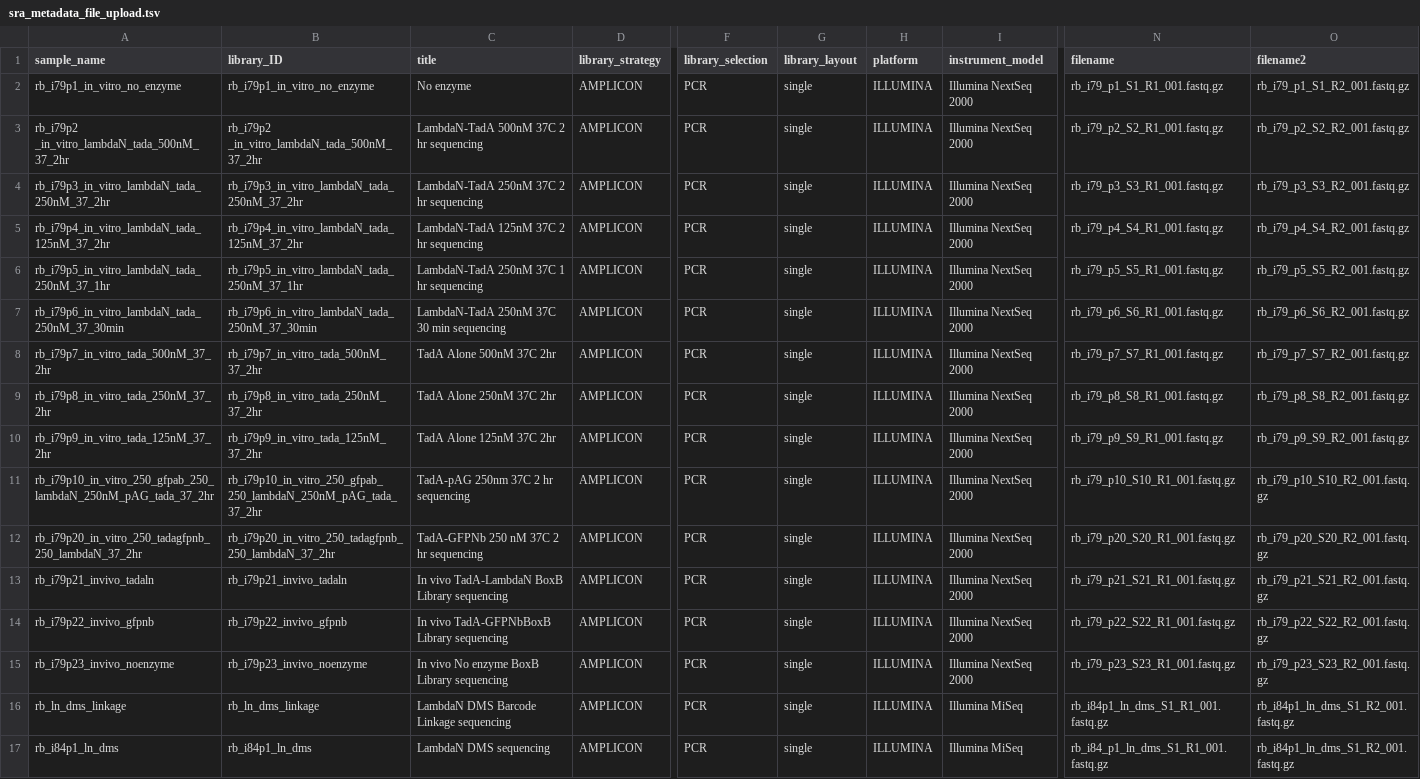
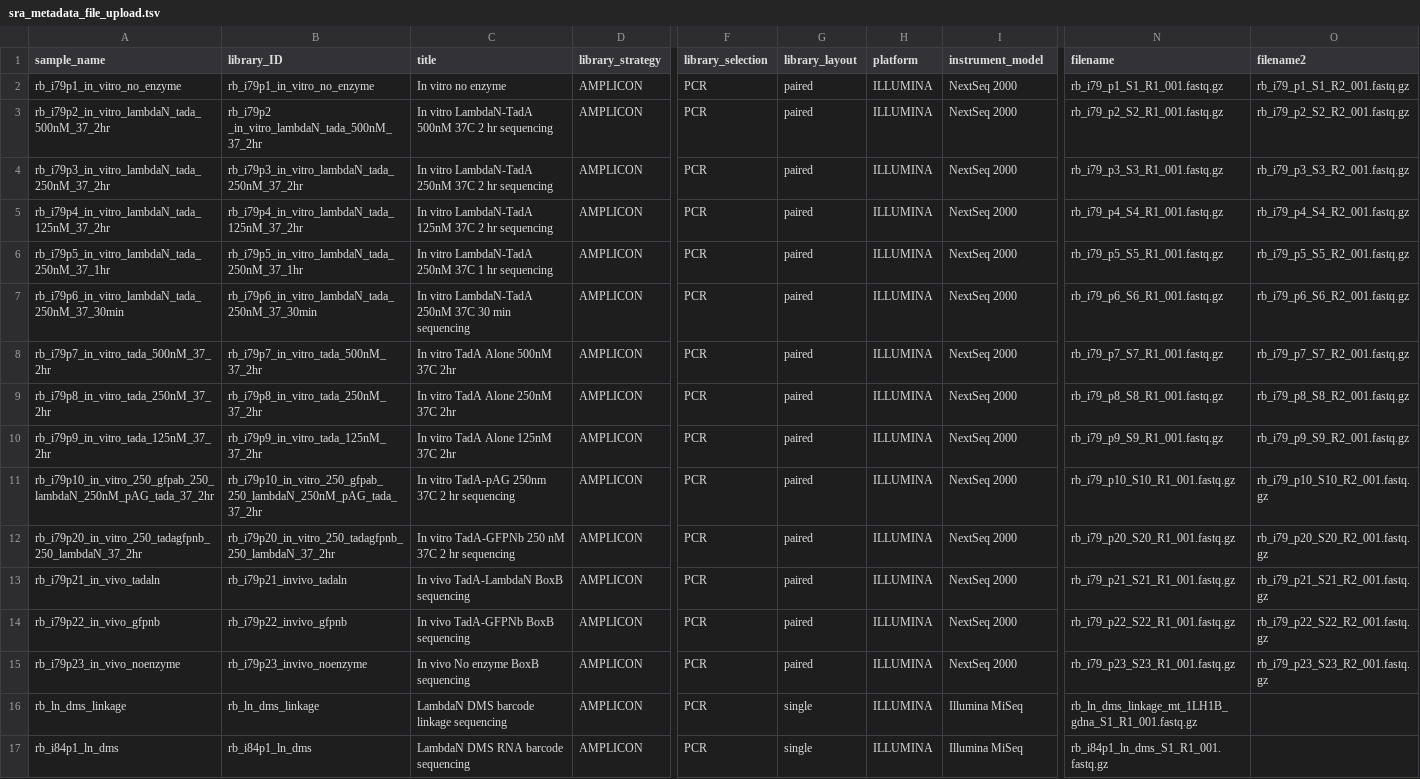
Before and after one commit to rasilab/bakker_2025, a TSV file: data/sra_upload_files/sra_metadata_file_upload.tsv, drawn as a sheet; only a part is shown, gaps mark what is left out; the diff names each change by its address in the sheet, - before the commit and + after, or states it on an @@ line.

Commit message:
Correct sra upload annotations

```diff
--- a/data/sra_upload_files/sra_metadata_file_upload.tsv
+++ b/data/sra_upload_files/sra_metadata_file_upload.tsv
-C2 (title): No enzyme
+C2 (title): In vitro no enzyme
-G2:G15 (library_layout): single
+G2:G15 (library_layout): paired
-I2:I15 (instrument_model): Illumina NextSeq 2000
+I2:I15 (instrument_model): NextSeq 2000
-A3 (sample_name): rb_i79p2 _in_vitro_lambdaN_tada_500nM_37_2hr
+A3 (sample_name): rb_i79p2_in_vitro_lambdaN_tada_500nM_37_2hr
-C3 (title): LambdaN-TadA 500nM 37C 2 hr sequencing
+C3 (title): In vitro LambdaN-TadA 500nM 37C 2 hr sequencing
-C4 (title): LambdaN-TadA 250nM 37C 2 hr sequencing
+C4 (title): In vitro LambdaN-TadA 250nM 37C 2 hr sequencing
-C5 (title): LambdaN-TadA 125nM 37C 2 hr sequencing
+C5 (title): In vitro LambdaN-TadA 125nM 37C 2 hr sequencing
-C6 (title): LambdaN-TadA 250nM 37C 1 hr sequencing
+C6 (title): In vitro LambdaN-TadA 250nM 37C 1 hr sequencing
-C7 (title): LambdaN-TadA 250nM 37C 30 min sequencing
+C7 (title): In vitro LambdaN-TadA 250nM 37C 30 min sequencing
-C8 (title): TadA Alone 500nM 37C 2hr
+C8 (title): In vitro TadA Alone 500nM 37C 2hr
-C9 (title): TadA Alone 250nM 37C 2hr
+C9 (title): In vitro TadA Alone 250nM 37C 2hr
-C10 (title): TadA Alone 125nM 37C 2hr
+C10 (title): In vitro TadA Alone 125nM 37C 2hr
-C11 (title): TadA-pAG 250nm 37C 2 hr sequencing
+C11 (title): In vitro TadA-pAG 250nm 37C 2 hr sequencing
-C12 (title): TadA-GFPNb 250 nM 37C 2 hr sequencing
+C12 (title): In vitro TadA-GFPNb 250 nM 37C 2 hr sequencing
-A13 (sample_name): rb_i79p21_invivo_tadaln
+A13 (sample_name): rb_i79p21_in_vivo_tadaln
-C13 (title): In vivo TadA-LambdaN BoxB Library sequencing
+C13 (title): In vivo TadA-LambdaN BoxB sequencing
-A14 (sample_name): rb_i79p22_invivo_gfpnb
+A14 (sample_name): rb_i79p22_in_vivo_gfpnb
-C14 (title): In vivo TadA-GFPNbBoxB Library sequencing
+C14 (title): In vivo TadA-GFPNb BoxB sequencing
-A15 (sample_name): rb_i79p23_invivo_noenzyme
+A15 (sample_name): rb_i79p23_in_vivo_noenzyme
-C15 (title): In vivo No enzyme BoxB Library sequencing
+C15 (title): In vivo No enzyme BoxB sequencing
-C16 (title): LambdaN DMS Barcode Linkage sequencing
+C16 (title): LambdaN DMS barcode linkage sequencing
-N16 (filename): rb_i84p1_ln_dms_S1_R1_001.fastq.gz
+N16 (filename): rb_ln_dms_linkage_mt_1LH1B_gdna_S1_R1_001.fastq.gz
-O16:O17 (filename2): rb_i84p1_ln_dms_S1_R2_001.fastq.gz
+O16:O17 (filename2): (empty)
-C17 (title): LambdaN DMS sequencing
+C17 (title): LambdaN DMS RNA barcode sequencing
-N17 (filename): rb_i84_p1_ln_dms_S1_R1_001.fastq.gz
+N17 (filename): rb_i84p1_ln_dms_S1_R1_001.fastq.gz
```
Also changed, not shown: 3 other files.
